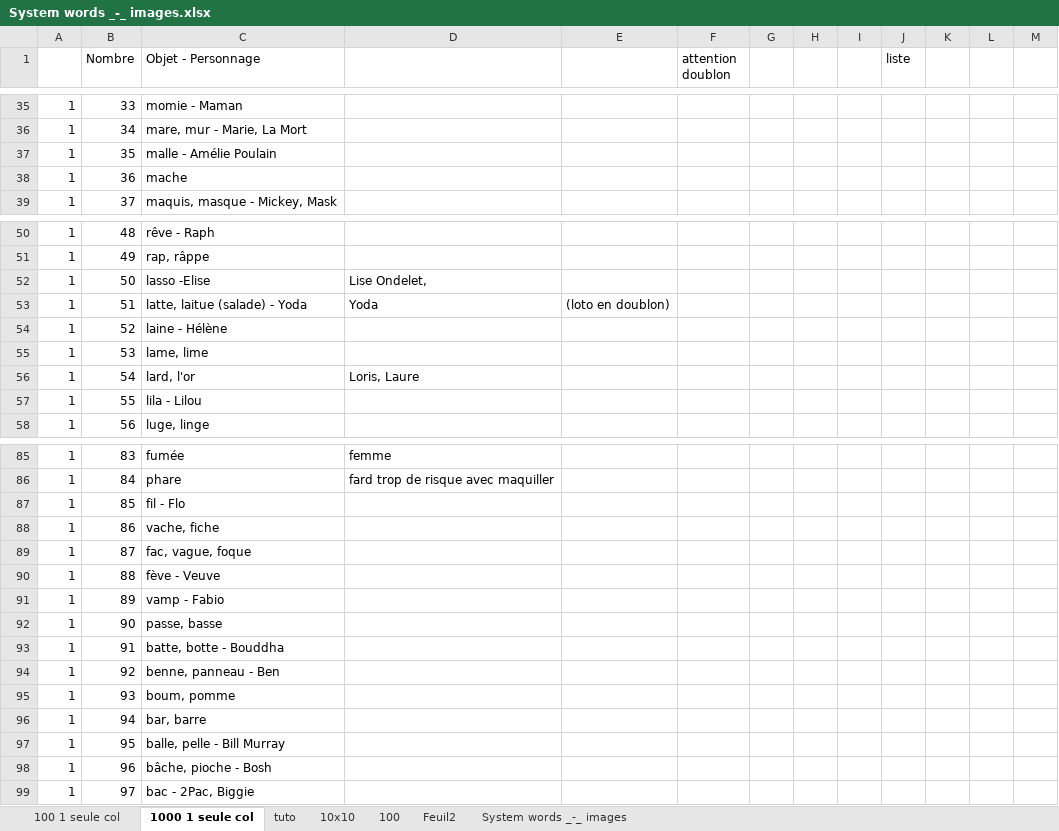
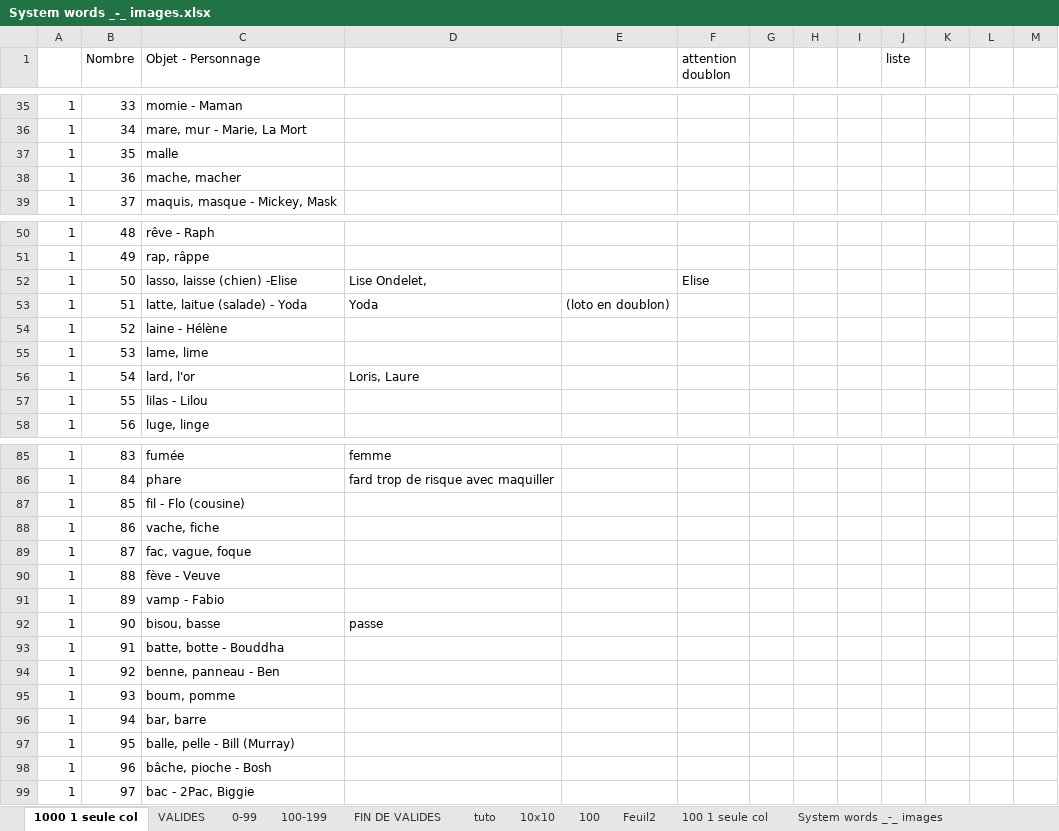
Before and after one commit to obrunet/Memory_systems_-_Anki_decks, an Excel workbook: 00.Memory systems/System words _-_ images.xlsx, sheet 1000 1 seule col, drawn as a sheet; only a part is shown, gaps mark what is left out; values as stored, in another font and other column widths than the file's, no cell formats; the diff covers the shown part only; the diff names each change by its address in the sheet, - before the commit and + after, or states it on an @@ line.

```diff
--- a/00.Memory systems/System words _-_ images.xlsx (sheet 1000 1 seule col)
+++ b/00.Memory systems/System words _-_ images.xlsx (sheet 1000 1 seule col)
+sheet tab: VALIDES
+sheet tab: 0-99
+sheet tab: 100-199
+sheet tab: FIN DE VALIDES
@@ sheet tab order changed: 1000 1 seule col | VALIDES | 0-99 | 100-199 | FIN DE VALIDES | tuto | 10x10 | 100 | Feuil2 | 100 1 seule col | System words _-_ images @@
-C37 (Objet - Personnage): malle - Amélie Poulain
+C37 (Objet - Personnage): malle
-C38 (Objet - Personnage): mache
+C38 (Objet - Personnage): mache, macher
-C52 (Objet - Personnage): lasso -Elise
+C52 (Objet - Personnage): lasso, laisse (chien) -Elise
-F52 (attention doublon): (empty)
+F52 (attention doublon): Elise
-C57 (Objet - Personnage): lila - Lilou
+C57 (Objet - Personnage): lilas - Lilou
-C87 (Objet - Personnage): fil - Flo
+C87 (Objet - Personnage): fil - Flo (cousine)
-C92 (Objet - Personnage): passe, basse
+C92 (Objet - Personnage): bisou, basse
-D92: (empty)
+D92: passe
-C97 (Objet - Personnage): balle, pelle - Bill Murray
+C97 (Objet - Personnage): balle, pelle - Bill (Murray)
```
Also changed, not shown: 43 edited cells elsewhere in this sheet, cell formats.
